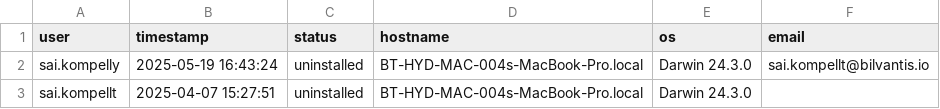
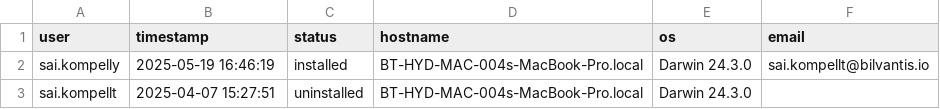
Before and after one commit to saikrishnakompelly-bilvantis/Genie-NoAI, a CSV file: installations.csv, drawn as a sheet.

Commit message:
Update installation status: sai.kompelly installed

```diff
--- a/installations.csv
+++ b/installations.csv
@@ -1,3 +1,3 @@
 user,timestamp,status,hostname,os,email
-sai.kompelly,2025-05-19 16:43:24,uninstalled,BT-HYD-MAC-004s-MacBook-Pro.local,Darwin 24.3.0,sai.kompellt@bilvantis.io
+sai.kompelly,2025-05-19 16:46:19,installed,BT-HYD-MAC-004s-MacBook-Pro.local,Darwin 24.3.0,sai.kompellt@bilvantis.io
 sai.kompellt,2025-04-07 15:27:51,uninstalled,BT-HYD-MAC-004s-MacBook-Pro.local,Darwin 24.3.0,
```
